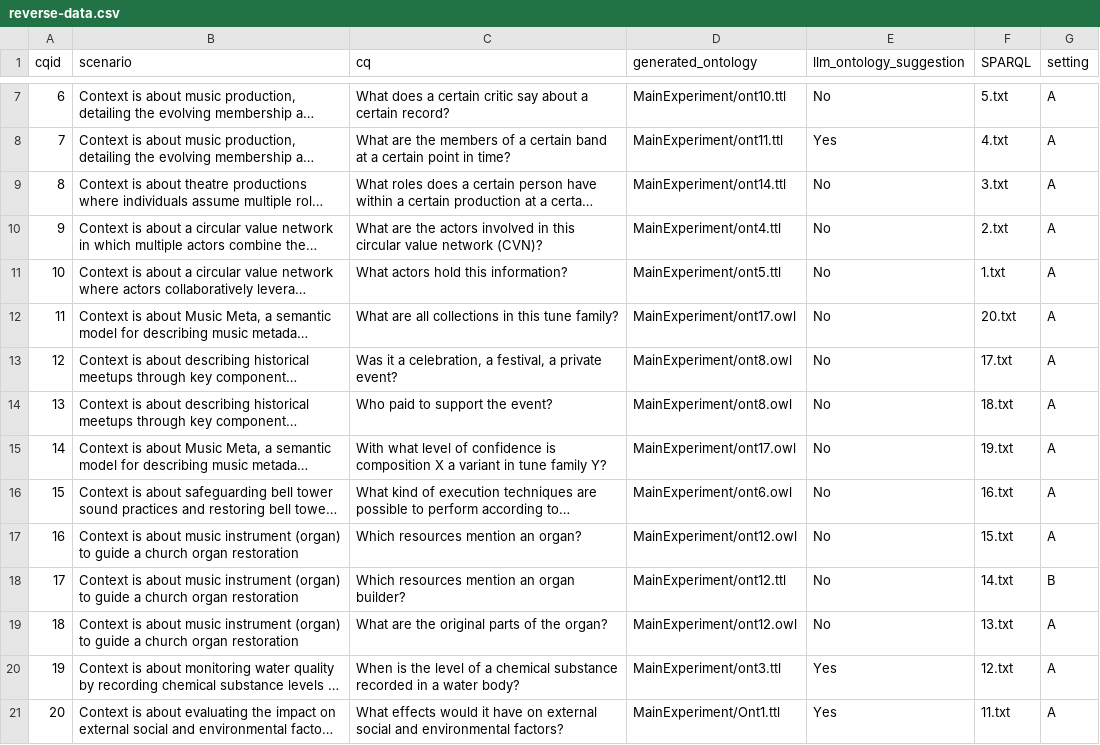
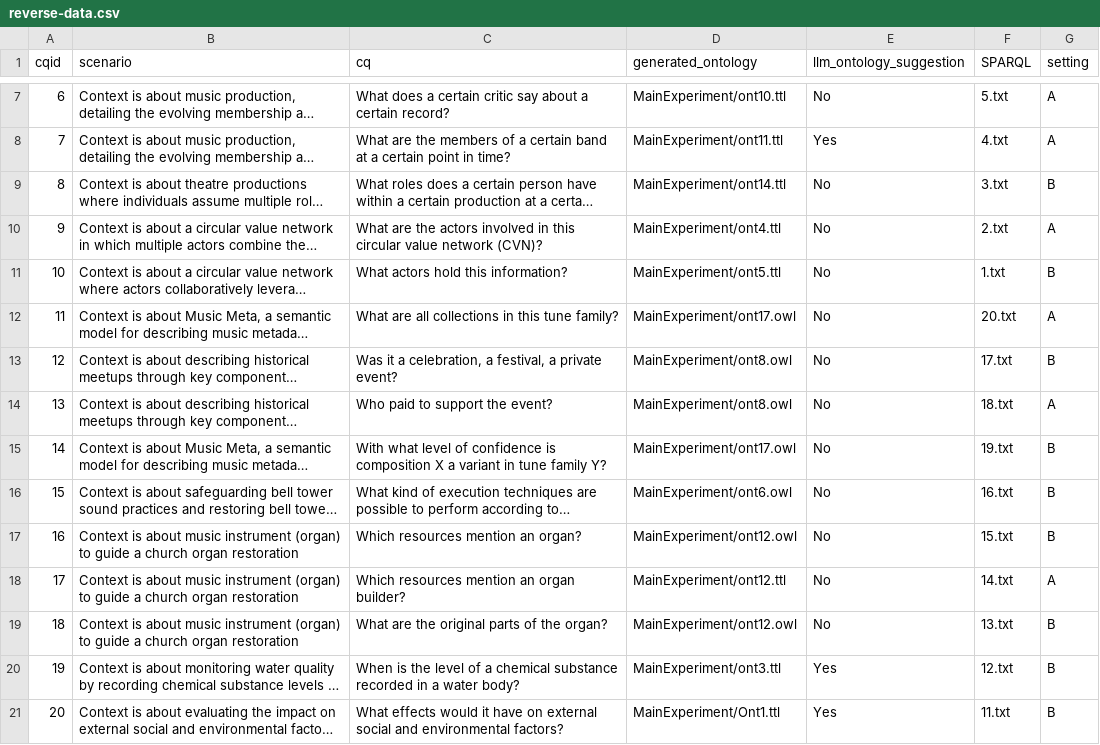
Before and after one commit to dersuchendee/OE-Assist, a CSV file: reverse-data.csv, drawn as a sheet; only a part is shown, gaps mark what is left out; long unchanged cells end in …; the diff names each change by its address in the sheet, - before the commit and + after, or states it on an @@ line.

Commit message:
Update reverse-data.csv

```diff
--- a/reverse-data.csv
+++ b/reverse-data.csv
-G9 (setting): A
+G9 (setting): B
-G11 (setting): A
+G11 (setting): B
-G13 (setting): A
+G13 (setting): B
-G15:G17 (setting): A
+G15:G17 (setting): B
-G18 (setting): B
+G18 (setting): A
-G19:G21 (setting): A
+G19:G21 (setting): B
```
